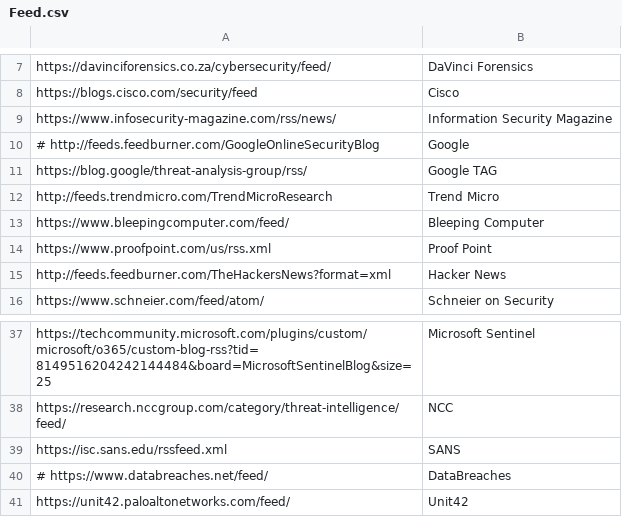
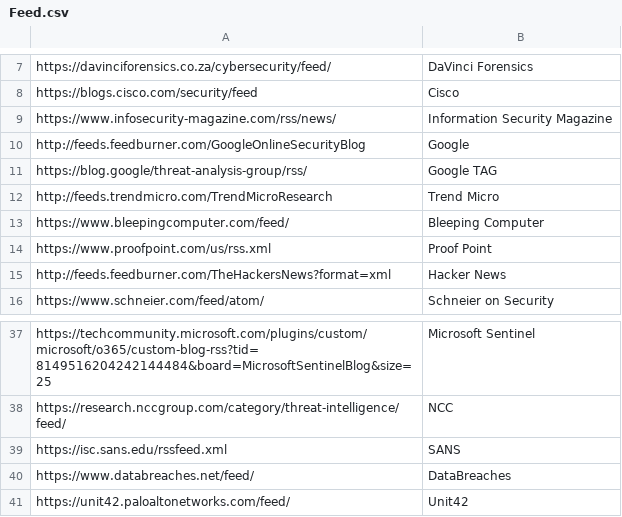
Before and after one commit to SecurityTapestry-Queen/cti-msteams-bot, a CSV file: Feed.csv, drawn as a sheet; only a part is shown, gaps mark what is left out.

```diff
--- a/Feed.csv
+++ b/Feed.csv
@@ -9,3 +9,3 @@ https://blogs.cisco.com/security/feed,Cisco
 https://www.infosecurity-magazine.com/rss/news/,Information Security Magazine
-# http://feeds.feedburner.com/GoogleOnlineSecurityBlog,Google
+http://feeds.feedburner.com/GoogleOnlineSecurityBlog,Google
 https://blog.google/threat-analysis-group/rss/,Google TAG
@@ -39,3 +39,3 @@ https://research.nccgroup.com/category/threat-intelligence/feed/,NCC
 https://isc.sans.edu/rssfeed.xml,SANS
-# https://www.databreaches.net/feed/,DataBreaches
+https://www.databreaches.net/feed/,DataBreaches
 https://unit42.paloaltonetworks.com/feed/,Unit42
```
Also changed, not shown: 1 other file.
